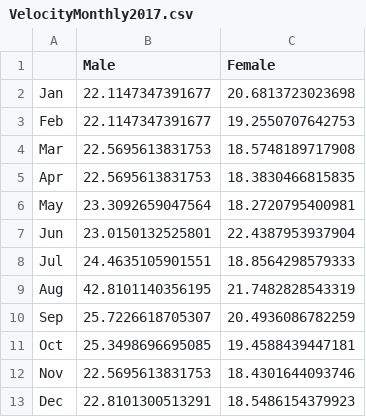
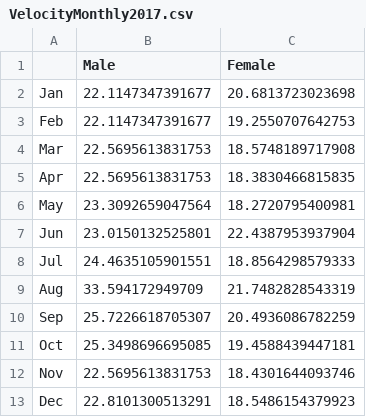
Before and after one commit to Staccator/BikeRentalDataScience, a CSV file: ChartsData/VelocityMonthly2017.csv, drawn as a sheet.

```diff
--- a/ChartsData/VelocityMonthly2017.csv
+++ b/ChartsData/VelocityMonthly2017.csv
@@ -8,3 +8,3 @@
 "Jul",24.4635105901551,18.8564298579333
-"Aug",42.8101140356195,21.7482828543319
+"Aug",33.594172949709,21.7482828543319
 "Sep",25.7226618705307,20.4936086782259
```
Also changed, not shown: 8 other files.
